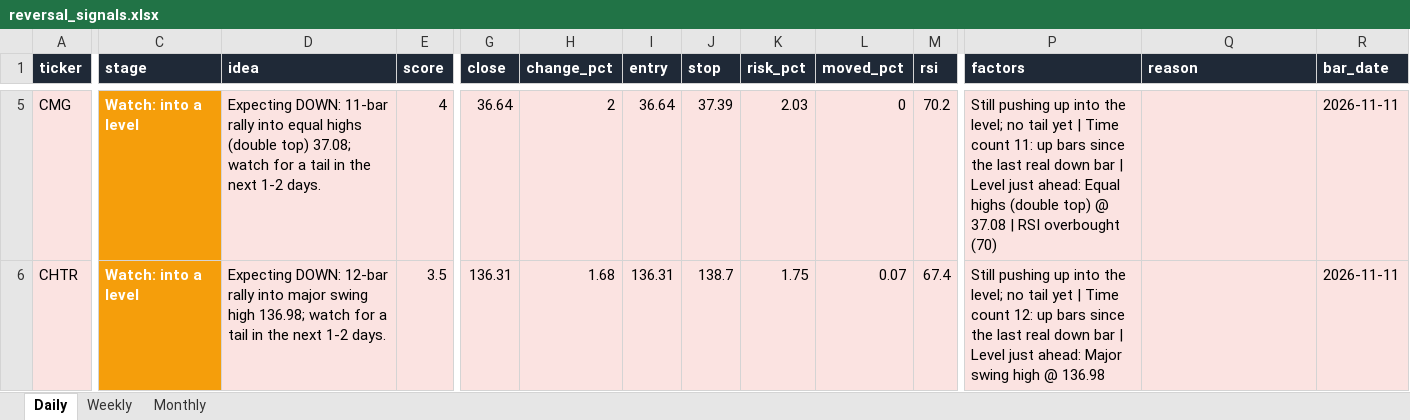
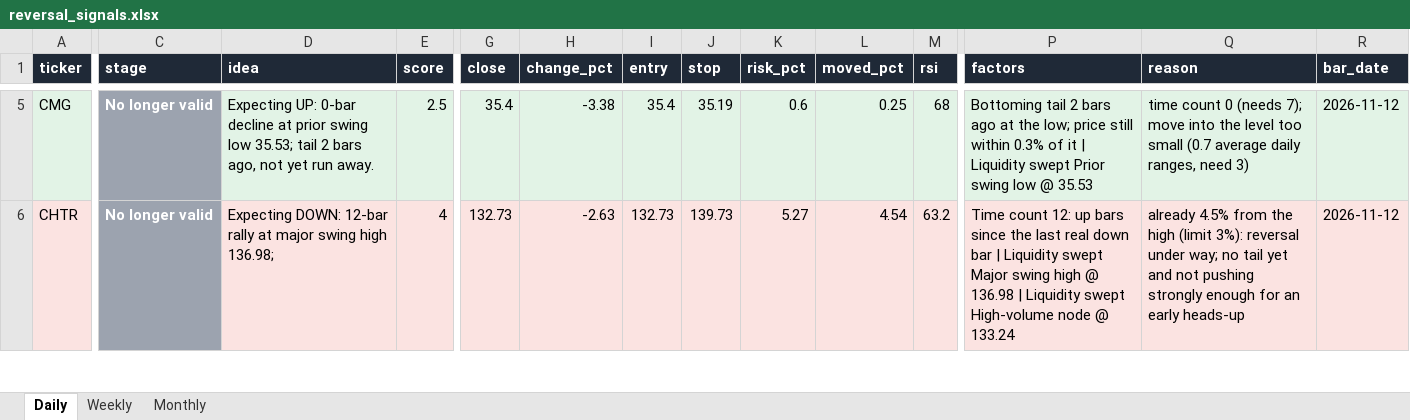
Before and after one commit to Ron1415/reversal-scanner, an Excel workbook: site/reversal_signals.xlsx, sheet Daily, drawn as a sheet; only a part is shown, gaps mark what is left out; values as stored, in another font and other column widths than the file's, no borders; the diff covers the shown part only; the diff names each change by its address in the sheet, - before the commit and + after, or states it on an @@ line.

```diff
--- a/site/reversal_signals.xlsx (sheet Daily)
+++ b/site/reversal_signals.xlsx (sheet Daily)
-A5 fill: #FBE3E1
+A5 fill: #E2F3E6
-C5:C6 (stage): Watch: into a level
+C5:C6 (stage): No longer valid
-C5:C6 fill: #F59E0B
+C5:C6 fill: #9CA3AF
-D5 (idea): Expecting DOWN: 11-bar rally into equal highs (double top) 37.08; watch for a tail in the next 1-2 days.
+D5 (idea): Expecting UP: 0-bar decline at prior swing low 35.53; tail 2 bars ago, not yet run away.
-D5:R5 fill: #FBE3E1
+D5:R5 fill: #E2F3E6
-E5 (score): 4
+E5 (score): 2.5
-G5 (close): 36.64
+G5 (close): 35.4
-H5 (change_pct): 2
+H5 (change_pct): -3.38
-I5 (entry): 36.64
+I5 (entry): 35.4
-J5 (stop): 37.39
+J5 (stop): 35.19
-K5 (risk_pct): 2.03
+K5 (risk_pct): 0.6
-L5 (moved_pct): 0
+L5 (moved_pct): 0.25
-M5 (rsi): 70.2
+M5 (rsi): 68
-P5 (factors): Still pushing up into the level; no tail yet | Time count 11: up bars since the last real down bar | Level just ahead: Equal highs (double top) @ 37.08 | RSI overbought (70)
+P5 (factors): Bottoming tail 2 bars ago at the low; price still within 0.3% of it | Liquidity swept Prior swing low @ 35.53
-Q5 (reason): (empty)
+Q5 (reason): time count 0 (needs 7); move into the level too small (0.7 average daily ranges, need 3)
-R5:R6 (bar_date): 2026-11-11
+R5:R6 (bar_date): 2026-11-12
-D6 (idea): …12-bar rally into major swing high 136.98; watch for a tail in the next 1-2 days.
+D6 (idea): …12-bar rally at major swing high 136.98;
-E6 (score): 3.5
+E6 (score): 4
-G6 (close): 136.31
+G6 (close): 132.73
-H6 (change_pct): 1.68
+H6 (change_pct): -2.63
-I6 (entry): 136.31
+I6 (entry): 132.73
-J6 (stop): 138.7
+J6 (stop): 139.73
-K6 (risk_pct): 1.75
+K6 (risk_pct): 5.27
-L6 (moved_pct): 0.07
+L6 (moved_pct): 4.54
-M6 (rsi): 67.4
+M6 (rsi): 63.2
-P6 (factors): Still pushing up into the level; no tail yet | Time count 12: up bars since the last real down bar | Level just ahead: Major swing high @ 136.98
+P6 (factors): Time count 12: up bars since the last real down bar | Liquidity swept Major swing high @ 136.98 | Liquidity swept High-volume node @ 133.24
-Q6 (reason): (empty)
+Q6 (reason): already 4.5% from the high (limit 3%): reversal under way; no tail yet and not pushing strongly enough for an early heads-up
```
Also changed, not shown: 43 edited cells and cell formats elsewhere in this sheet, 7 other files.
